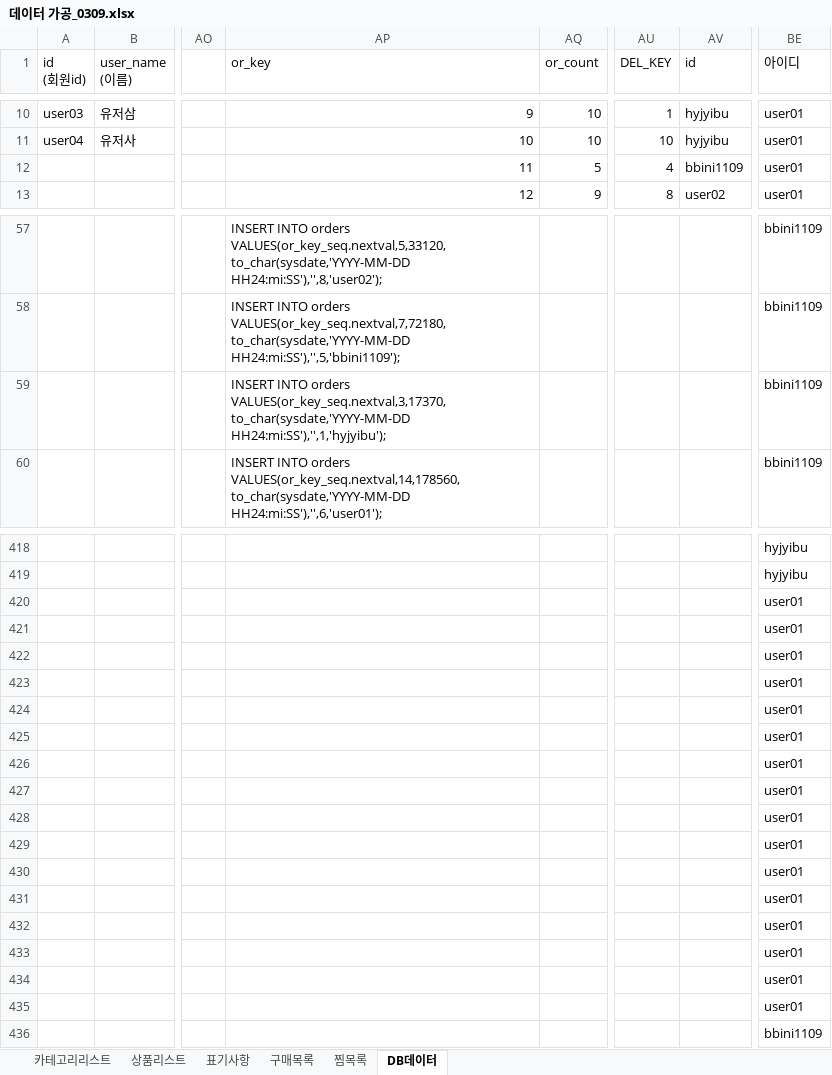
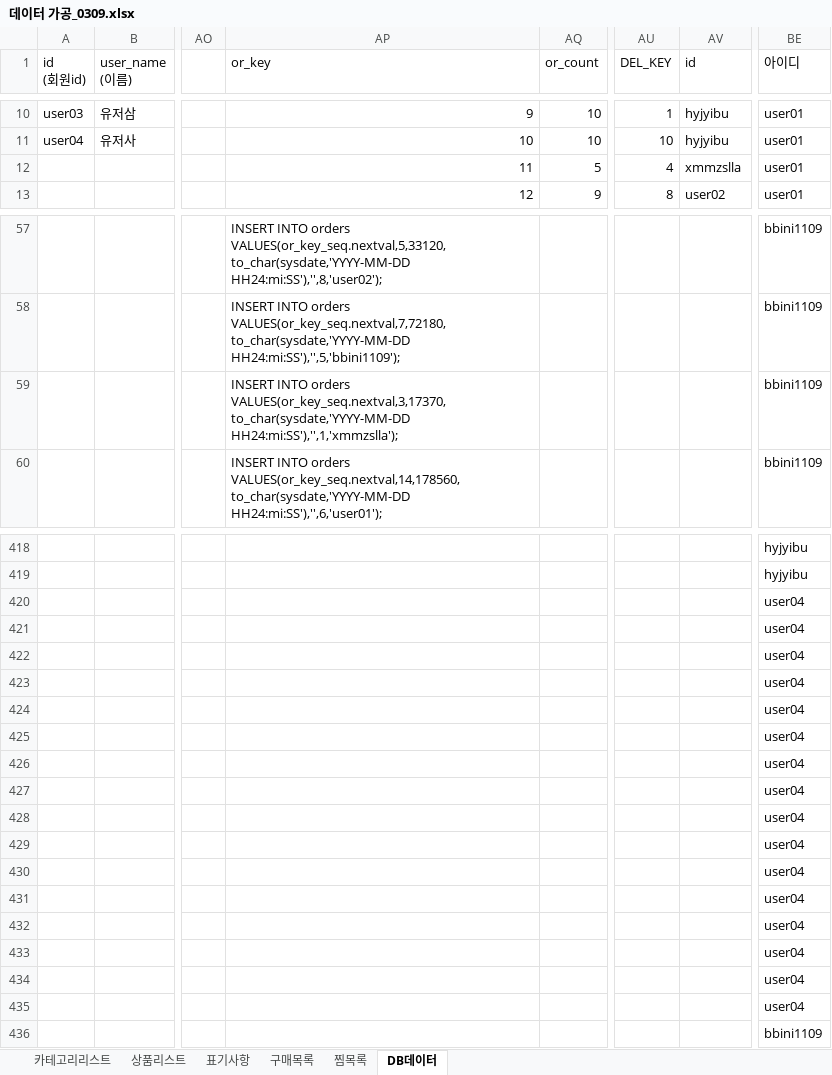
Before and after one commit to slswk59/0cal_project, an Excel workbook: python_xlsx/데이터 가공_0309.xlsx, sheet DB데이터, drawn as a sheet; only a part is shown, gaps mark what is left out; values as stored, in another font and other column widths than the file's, no borders; charts and pictures not drawn; the diff covers the shown part only; the diff names each change by its address in the sheet, - before the commit and + after, or states it on an @@ line.

```diff
--- a/python_xlsx/데이터 가공_0309.xlsx (sheet DB데이터)
+++ b/python_xlsx/데이터 가공_0309.xlsx (sheet DB데이터)
-AV12 (id): bbini1109
+AV12 (id): xmmzslla
-AP59 (or_key): …VALUES(or_key_seq.nextval,3,17370, to_char(sysdate,'YYYY-MM-DD HH24:mi:SS'),'',1,'hyjyibu');
+AP59 (or_key): …VALUES(or_key_seq.nextval,3,17370, to_char(sysdate,'YYYY-MM-DD HH24:mi:SS'),'',1,'xmmzslla');
-BE420:BE435 (아이디): user01
+BE420:BE435 (아이디): user04
```
Also changed, not shown: 67 edited cells elsewhere in this sheet, sheet 구매목록, formulas that keep their value, charts or pictures, 5 other files.
